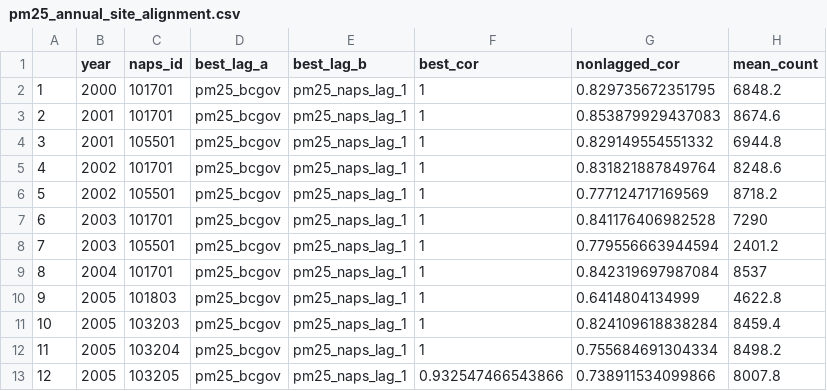
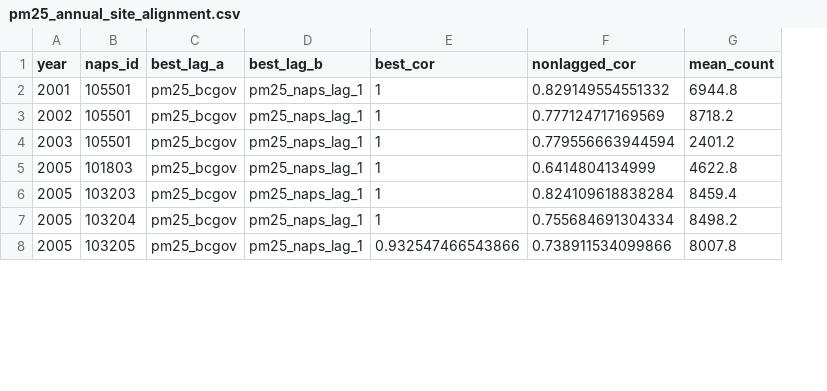
Before and after one commit to B-Nilson/napsreview, a CSV file: inst/extdata/issues/pm25_annual_site_alignment.csv, drawn as a sheet; only a part is shown; removed rows and columns are numbered as before the commit, all else as after; the diff names each change by its address in the sheet, - before the commit and + after, or states it on an @@ line.

Commit message:
update alignment issues after coordinates fixed, and don't write out row names to issue files

```diff
--- a/inst/extdata/issues/pm25_annual_site_alignment.csv
+++ b/inst/extdata/issues/pm25_annual_site_alignment.csv
-column A, row 4: 3; row 6: 5; row 8: 7; rows 10-13: 9 | 10 | 11 | 12
-row 2: 1 | 2000 | 101701 | pm25_bcgov | pm25_naps_lag_1 | 1 | 0.829735672351795 | 6848.2
-row 3: 2 | 2001 | 101701 | pm25_bcgov | pm25_naps_lag_1 | 1 | 0.853879929437083 | 8674.6
-row 5: 4 | 2002 | 101701 | pm25_bcgov | pm25_naps_lag_1 | 1 | 0.831821887849764 | 8248.6
-row 7: 6 | 2003 | 101701 | pm25_bcgov | pm25_naps_lag_1 | 1 | 0.841176406982528 | 7290
-row 9: 8 | 2004 | 101701 | pm25_bcgov | pm25_naps_lag_1 | 1 | 0.842319697987084 | 8537
```
Also changed, not shown: inst/extdata/issues/no2_annual_site_alignment.csv, inst/extdata/issues/no2_site_alignment.csv, 10 other files.
